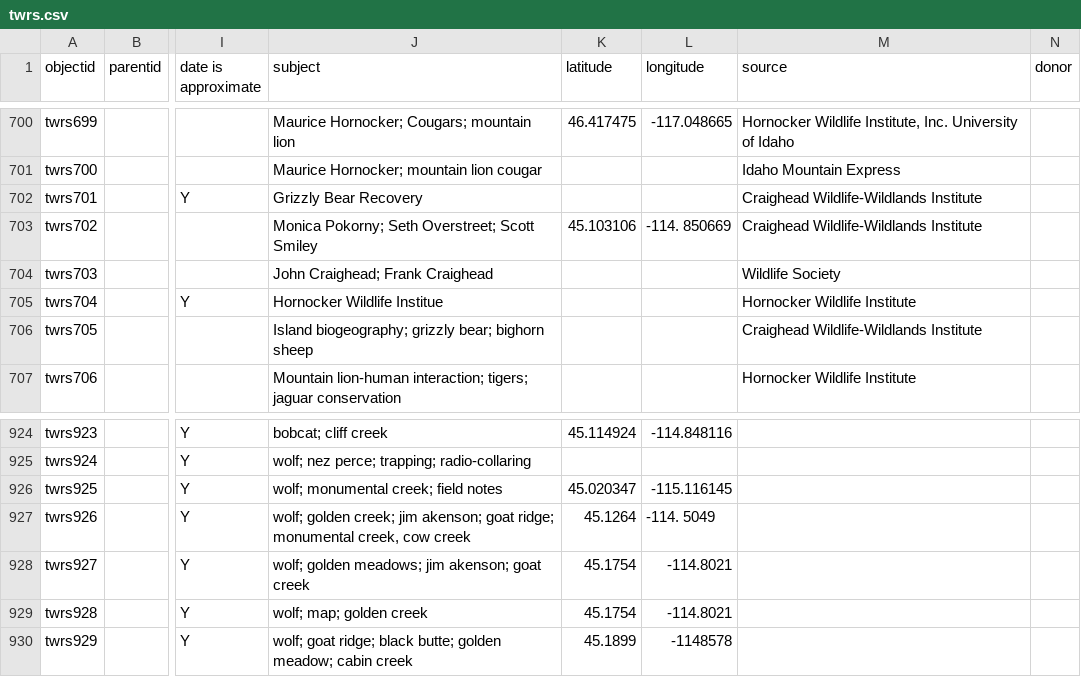
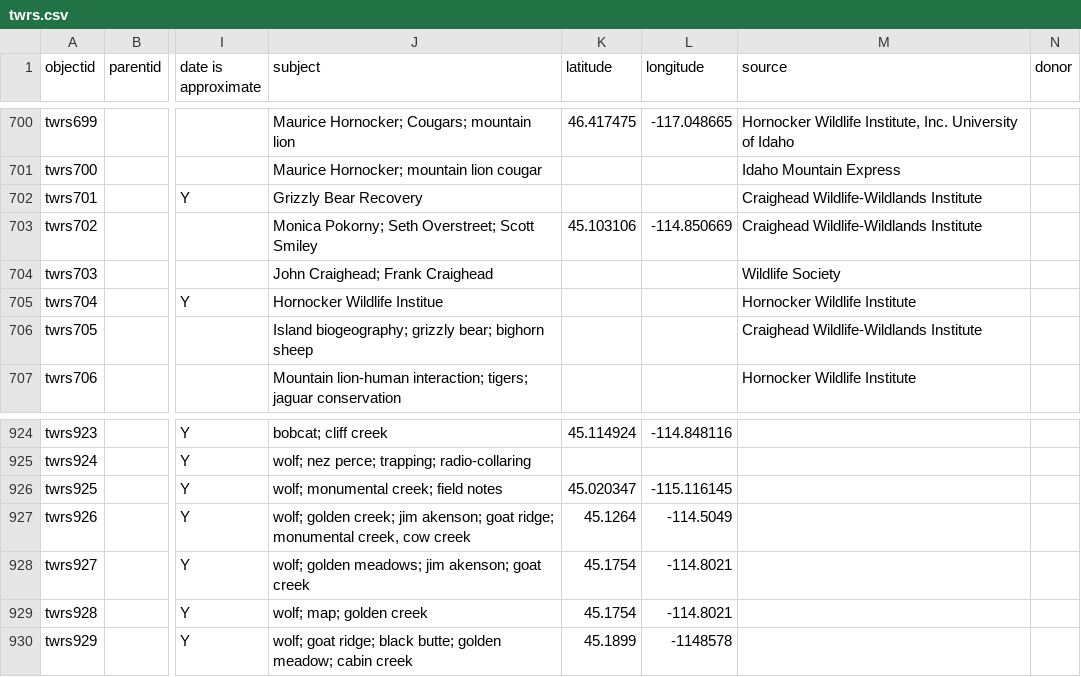
Before and after one commit to uidaholib/twrs, a CSV file: _data/twrs.csv, drawn as a sheet; only a part is shown, gaps mark what is left out; the diff names each change by its address in the sheet, - before the commit and + after, or states it on an @@ line.

```diff
--- a/_data/twrs.csv
+++ b/_data/twrs.csv
-L703 (longitude): -114. 850669
+L703 (longitude): -114.850669
-L927 (longitude): -114. 5049
+L927 (longitude): -114.5049
```
Also changed, not shown: 1 other file.
